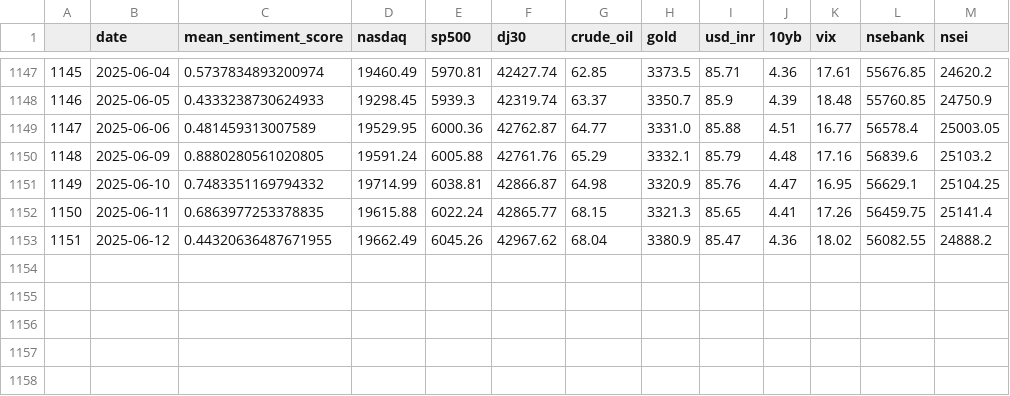
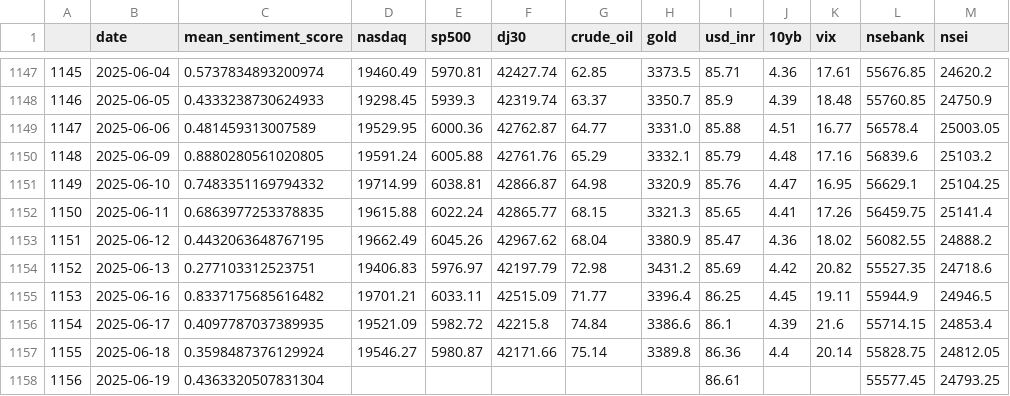
Before and after one commit to anp102618/market_predictor_mlops, a CSV file: Data/processed_data/final_data.csv, drawn as a sheet; only a part is shown, gaps mark what is left out.

```diff
--- a/Data/processed_data/final_data.csv
+++ b/Data/processed_data/final_data.csv
@@ -1152,2 +1152,7 @@
 1150,2025-06-11,0.6863977253378835,19615.88,6022.24,42865.77,68.15,3321.3,85.65,4.41,17.26,56459.75,25141.4
-1151,2025-06-12,0.44320636487671955,19662.49,6045.26,42967.62,68.04,3380.9,85.47,4.36,18.02,56082.55,24888.2
+1151,2025-06-12,0.4432063648767195,19662.49,6045.26,42967.62,68.04,3380.9,85.47,4.36,18.02,56082.55,24888.2
+1152,2025-06-13,0.277103312523751,19406.83,5976.97,42197.79,72.98,3431.2,85.69,4.42,20.82,55527.35,24718.6
+1153,2025-06-16,0.8337175685616482,19701.21,6033.11,42515.09,71.77,3396.4,86.25,4.45,19.11,55944.9,24946.5
+1154,2025-06-17,0.4097787037389935,19521.09,5982.72,42215.8,74.84,3386.6,86.1,4.39,21.6,55714.15,24853.4
+1155,2025-06-18,0.3598487376129924,19546.27,5980.87,42171.66,75.14,3389.8,86.36,4.4,20.14,55828.75,24812.05
+1156,2025-06-19,0.4363320507831304,,,,,,86.61,,,55577.45,24793.25
```
Also changed, not shown: Data/processed_data/preprocessed_data.csv, Data/raw_data/news_data.csv, 29 other files.
